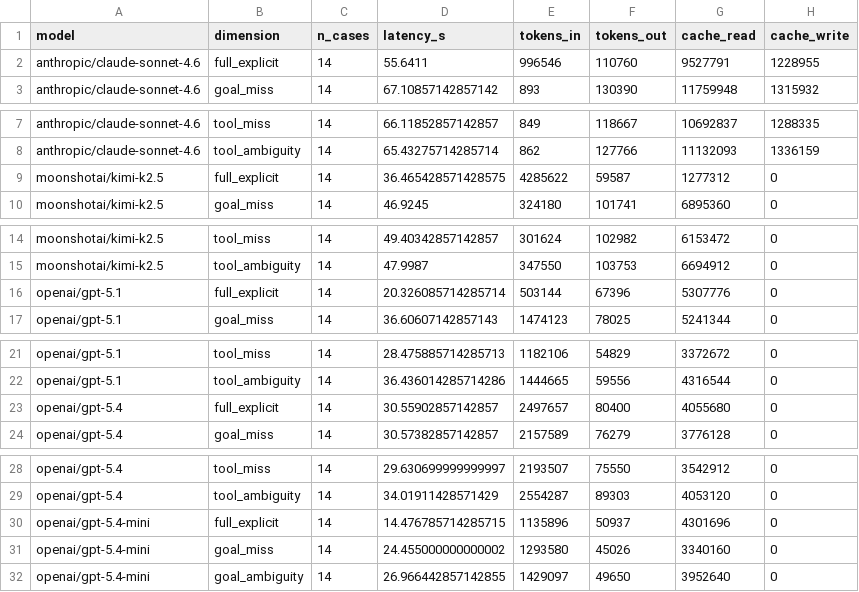
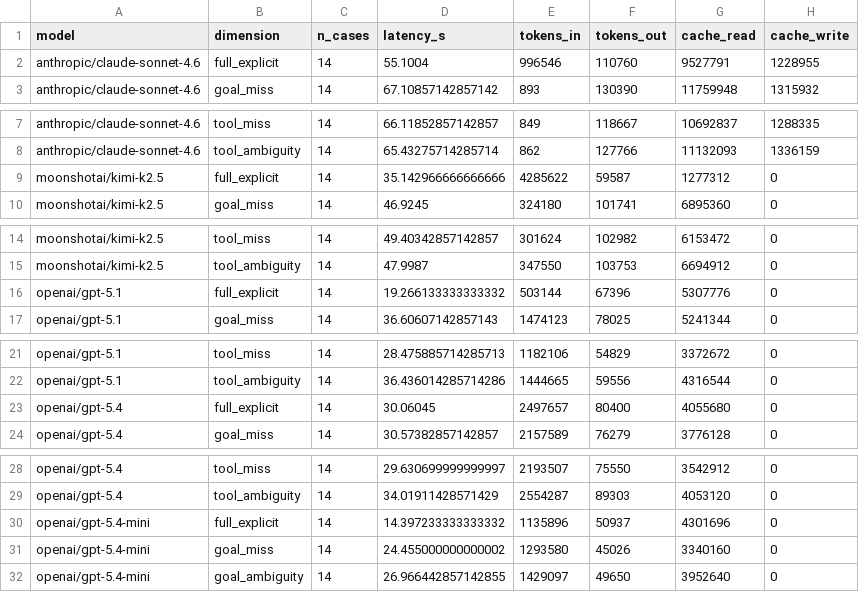
Before and after one commit to Lsgoose/openclaw_intent_benchmark, a CSV file: runs/final_results/full98_by_ablation_dimension_model.csv, drawn as a sheet; only a part is shown, gaps mark what is left out; the diff names each change by its address in the sheet, - before the commit and + after, or states it on an @@ line.

```diff
--- a/runs/final_results/full98_by_ablation_dimension_model.csv
+++ b/runs/final_results/full98_by_ablation_dimension_model.csv
-D2 (latency_s): 55.6411
+D2 (latency_s): 55.1004
-D9 (latency_s): 36.465428571428575
+D9 (latency_s): 35.142966666666666
-D16 (latency_s): 20.326085714285714
+D16 (latency_s): 19.266133333333332
-D23 (latency_s): 30.55902857142857
+D23 (latency_s): 30.06045
-D30 (latency_s): 14.476785714285715
+D30 (latency_s): 14.397233333333332
```
Also changed, not shown: runs/final_results/full98_by_ablation_dimension_overall.csv, runs/final_results/full98_by_category_model_cost_and_pass.csv, 2 other files.
